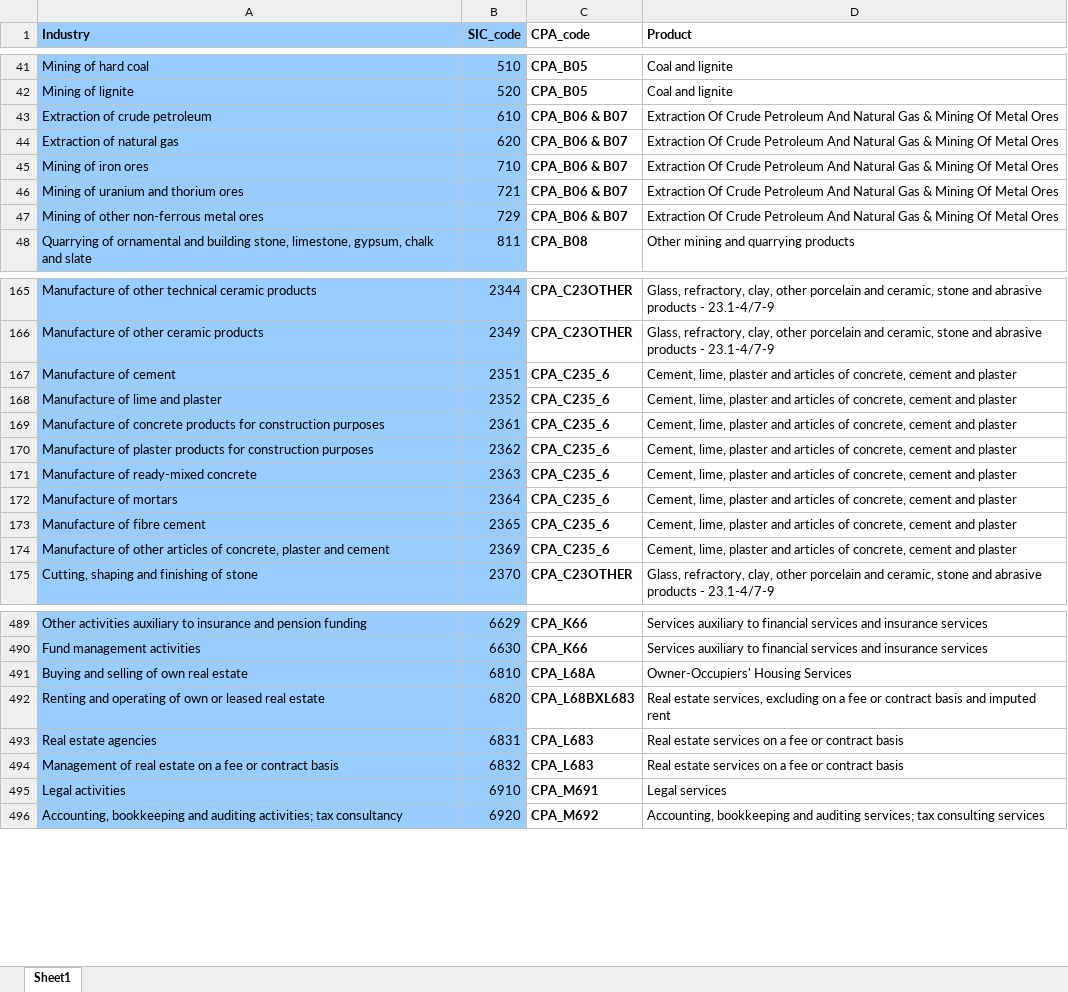
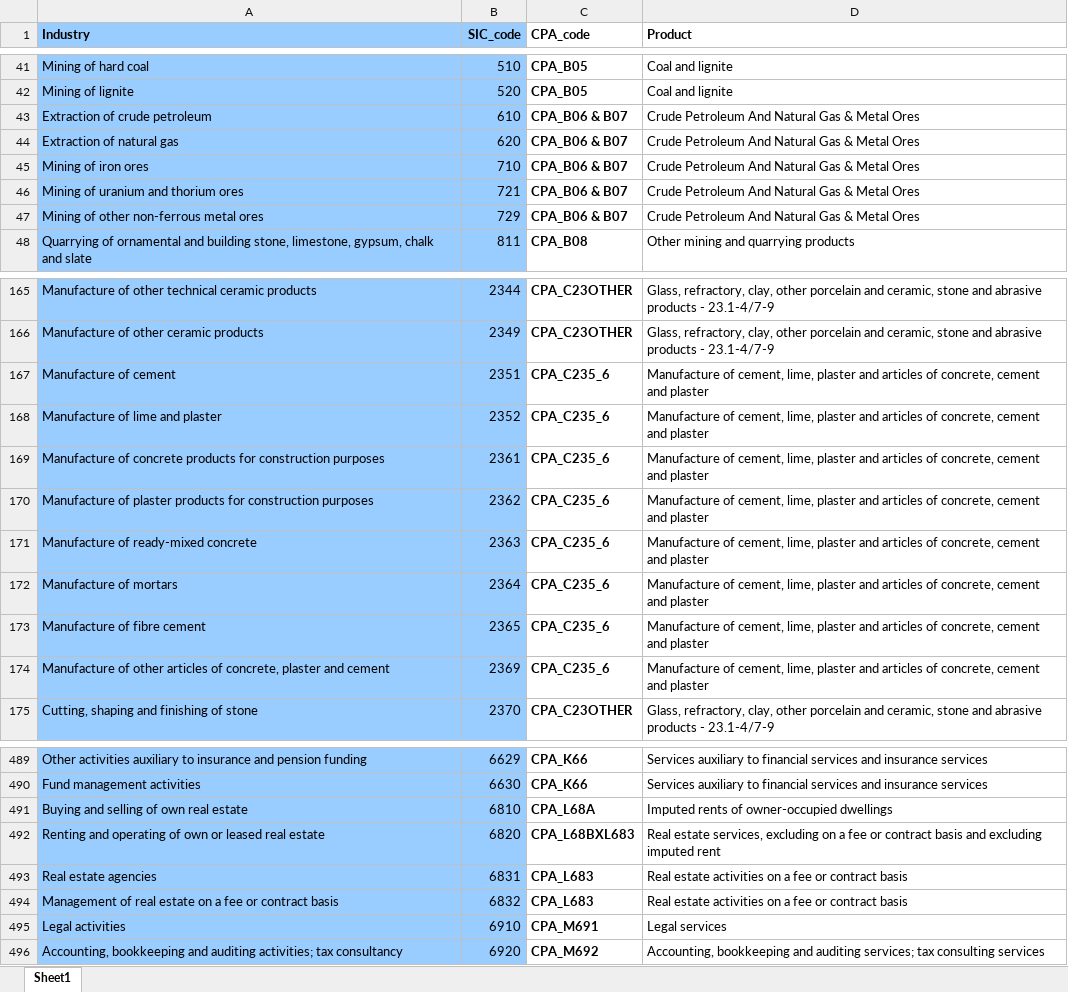
Before and after one commit to STAPM/tobalciomodel, an Excel workbook: data-raw/CPA SIC mapping.xlsx, sheet Sheet1, drawn as a sheet; only a part is shown, gaps mark what is left out; values as stored, in another font and other column widths than the file's, no borders; the diff names each change by its address in the sheet, - before the commit and + after, or states it on an @@ line.

```diff
--- a/data-raw/CPA SIC mapping.xlsx (sheet Sheet1)
+++ b/data-raw/CPA SIC mapping.xlsx (sheet Sheet1)
-D43:D47 (Product): Extraction Of Crude Petroleum And Natural Gas & Mining Of Metal Ores
+D43:D47 (Product): Crude Petroleum And Natural Gas & Metal Ores
-D167:D174 (Product): Cement, lime, plaster…
+D167:D174 (Product): Manufacture of cement, lime, plaster…
-D491 (Product): Owner-Occupiers' Housing Services
+D491 (Product): Imputed rents of owner-occupied dwellings
-D492 (Product): …basis and imputed rent
+D492 (Product): …basis and excluding imputed rent
-D493:D494 (Product): Real estate services on a…
+D493:D494 (Product): Real estate activities on a…
```
Also changed, not shown: data-raw/FAI SIC mapping.xlsx, 11 other files.
